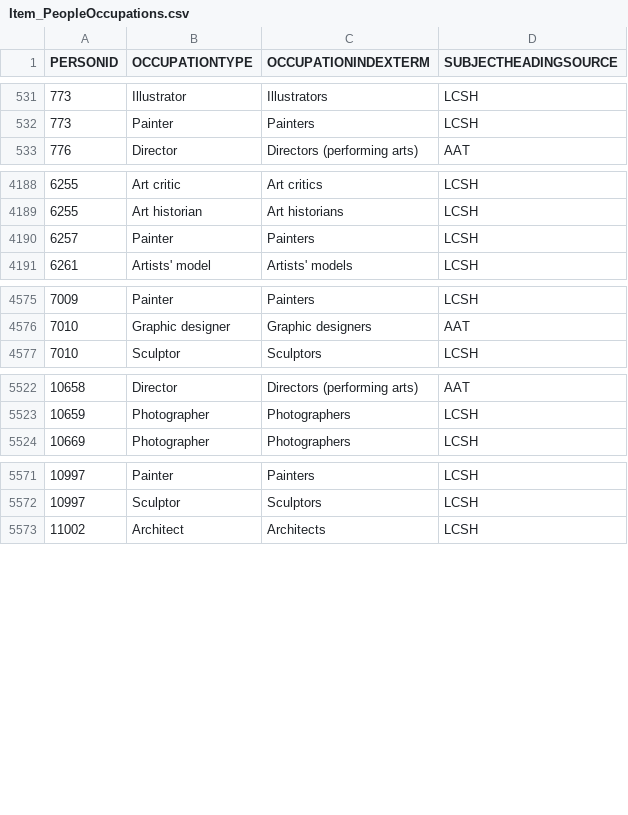
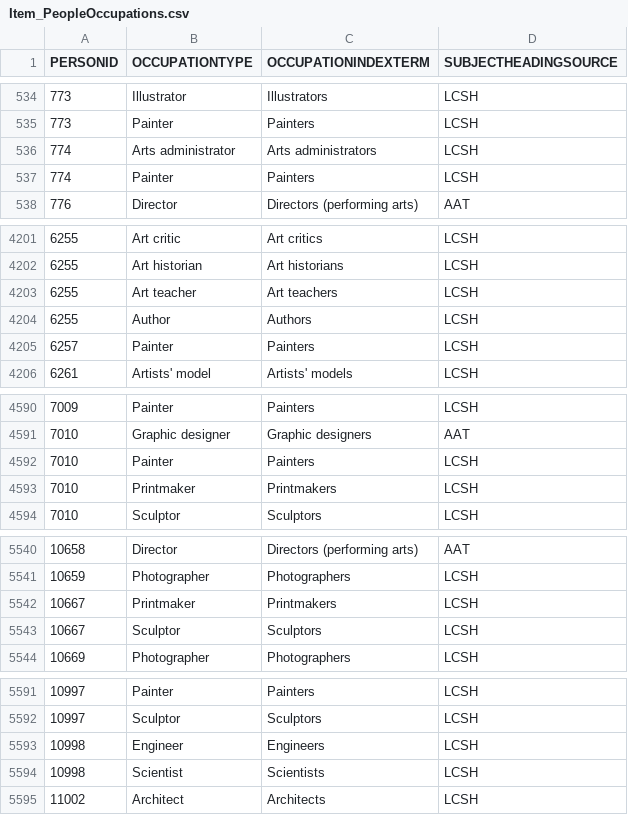
Before and after one commit to american-art/aaa, a CSV file: Item_PeopleOccupations/Item_PeopleOccupations.csv, drawn as a sheet; only a part is shown, gaps mark what is left out; the diff covers the shown part only.

```diff
--- a/Item_PeopleOccupations/Item_PeopleOccupations.csv
+++ b/Item_PeopleOccupations/Item_PeopleOccupations.csv
@@ -532,2 +535,4 @@
 773,Painter,Painters,LCSH
+774,Arts administrator,Arts administrators,LCSH
+774,Painter,Painters,LCSH
 776,Director,Directors (performing arts),AAT
@@ -4189,2 +4202,4 @@
 6255,Art historian,Art historians,LCSH
+6255,Art teacher,Art teachers,LCSH
+6255,Author,Authors,LCSH
 6257,Painter,Painters,LCSH
@@ -4576,2 +4591,4 @@
 7010,Graphic designer,Graphic designers,AAT
+7010,Painter,Painters,LCSH
+7010,Printmaker,Printmakers,LCSH
 7010,Sculptor,Sculptors,LCSH
@@ -5523,2 +5541,4 @@
 10659,Photographer,Photographers,LCSH
+10667,Printmaker,Printmakers,LCSH
+10667,Sculptor,Sculptors,LCSH
 10669,Photographer,Photographers,LCSH
@@ -5572,2 +5592,4 @@
 10997,Sculptor,Sculptors,LCSH
+10998,Engineer,Engineers,LCSH
+10998,Scientist,Scientists,LCSH
 11002,Architect,Architects,LCSH
```
Also changed, not shown: 34 added rows elsewhere in this file, Item_Collections/Item_Collections.csv, Item_Events/Item_Events.csv, 46 other files.
